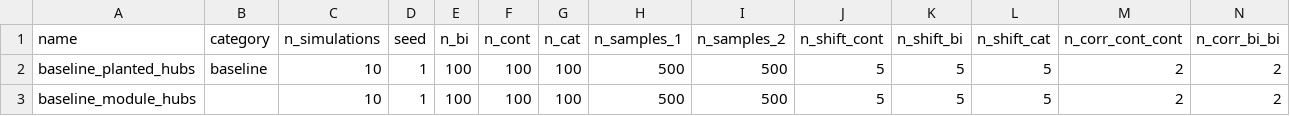
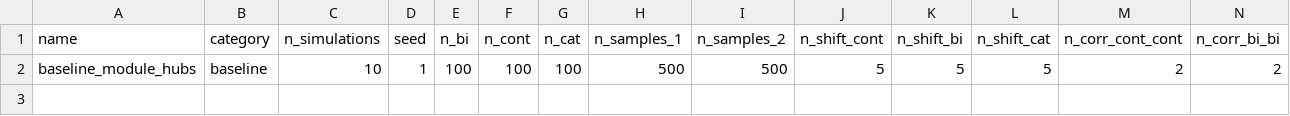
Before and after one commit to DyHealthNet/moDiNA_nf_pipeline, a CSV file: scripts/simulation/benchmark_runs_hubs.csv, drawn as a sheet; only a part is shown; removed rows and columns are numbered as before the commit, all else as after; rows hold the shown columns only; the diff names each change by its address in the sheet, - before the commit and + after, or states it on an @@ line.

```diff
--- a/scripts/simulation/benchmark_runs_hubs.csv
+++ b/scripts/simulation/benchmark_runs_hubs.csv
-row 2: baseline_planted_hubs | baseline | 10 | 1 | 100 | 100 | 100 | 500 | 500 | 5 | 5 | 5 | 2 | 2
-B2 (category): (empty)
+B2 (category): baseline
```
Also changed, not shown: 1 other file.
